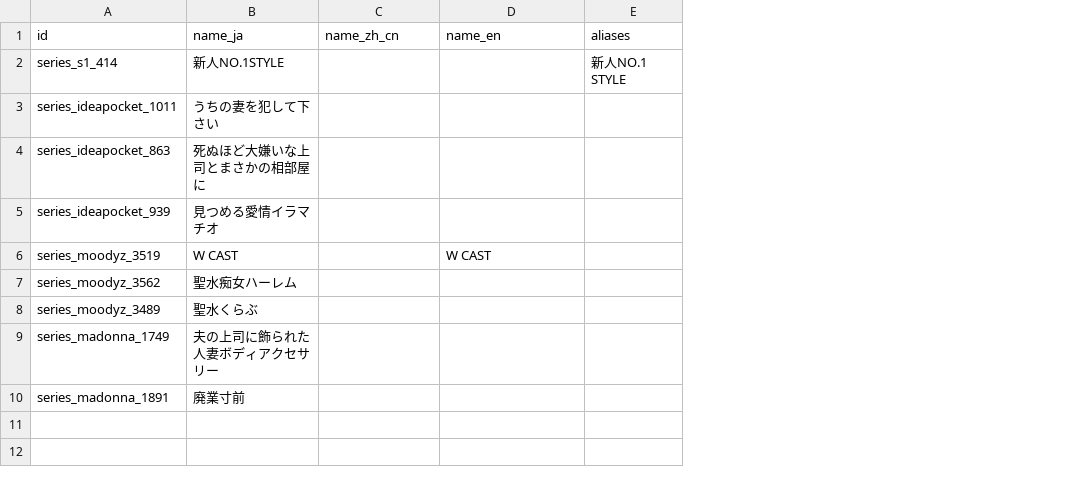
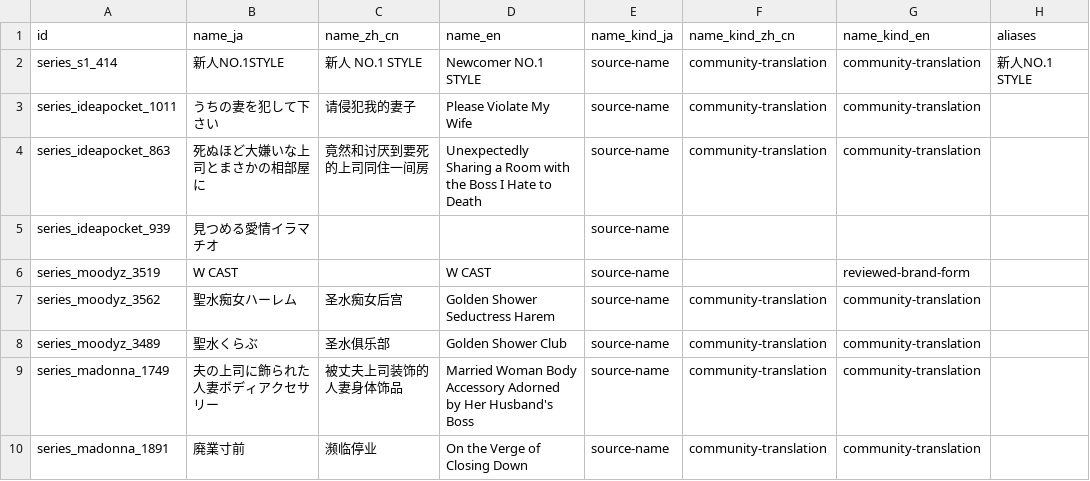
Before and after one commit to MagicBude/Localogue, a CSV file: resources/catalogs/community-series.csv, drawn as a sheet; only a part is shown; the diff names each change by its address in the sheet, - before the commit and + after, or states it on an @@ line.

```diff
--- a/resources/catalogs/community-series.csv
+++ b/resources/catalogs/community-series.csv
+column E (name_kind_ja), rows 2-10: all source-name
+column F (name_kind_zh_cn), rows 2-10: community-translation | community-translation | community-translation |  |  | community-translation | community-translation | community-translation | community-translation
+column G (name_kind_en), rows 2-10: community-translation | community-translation | community-translation |  | reviewed-brand-form | community-translation | community-translation | community-translation | community-translation
-C2 (name_zh_cn): (empty)
+C2 (name_zh_cn): 新人 NO.1 STYLE
-D2 (name_en): (empty)
+D2 (name_en): Newcomer NO.1 STYLE
-C3 (name_zh_cn): (empty)
+C3 (name_zh_cn): 请侵犯我的妻子
-D3 (name_en): (empty)
+D3 (name_en): Please Violate My Wife
-C4 (name_zh_cn): (empty)
+C4 (name_zh_cn): 竟然和讨厌到要死的上司同住一间房
-D4 (name_en): (empty)
+D4 (name_en): Unexpectedly Sharing a Room with the Boss I Hate to Death
-C7 (name_zh_cn): (empty)
+C7 (name_zh_cn): 圣水痴女后宫
-D7 (name_en): (empty)
+D7 (name_en): Golden Shower Seductress Harem
-C8 (name_zh_cn): (empty)
+C8 (name_zh_cn): 圣水俱乐部
-D8 (name_en): (empty)
+D8 (name_en): Golden Shower Club
-C9 (name_zh_cn): (empty)
+C9 (name_zh_cn): 被丈夫上司装饰的人妻身体饰品
-D9 (name_en): (empty)
+D9 (name_en): Married Woman Body Accessory Adorned by Her Husband's Boss
-C10 (name_zh_cn): (empty)
+C10 (name_zh_cn): 濒临停业
-D10 (name_en): (empty)
+D10 (name_en): On the Verge of Closing Down
```
Also changed, not shown: resources/catalogs/community-organizations.csv, 12 other files.
